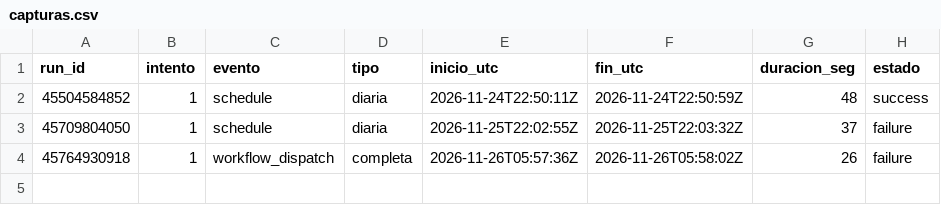
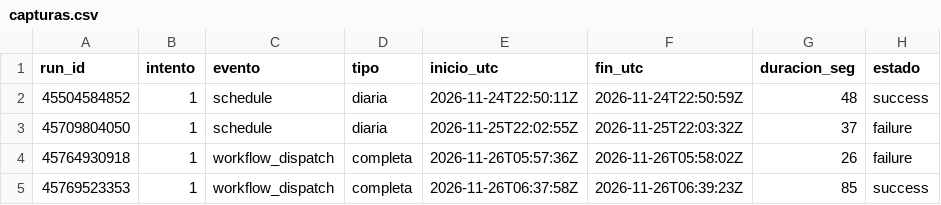
Before and after one commit to Gaelu777/observatorio-salud-mental, a CSV file: data/bitacora/capturas.csv, drawn as a sheet.

```diff
--- a/data/bitacora/capturas.csv
+++ b/data/bitacora/capturas.csv
@@ -4 +4,2 @@ run_id,intento,evento,tipo,inicio_utc,fin_utc,duracion_seg,estado
 45764930918,1,workflow_dispatch,completa,2026-11-26T05:57:36Z,2026-11-26T05:58:02Z,26,failure
+45769523353,1,workflow_dispatch,completa,2026-11-26T06:37:58Z,2026-11-26T06:39:23Z,85,success
```
Also changed, not shown: data/bronce/huellas_http.csv, data/bronce/manifiesto.csv, 12 other files.
